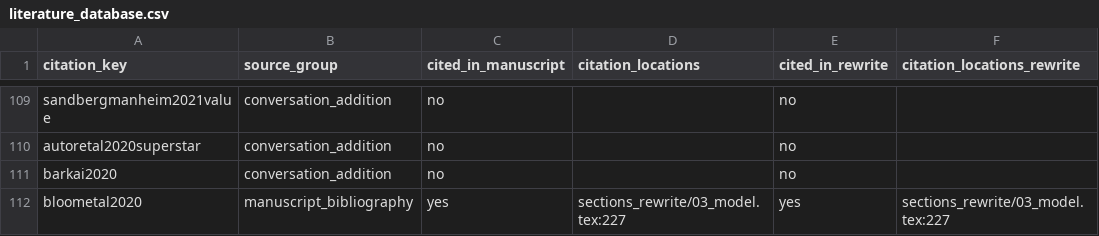
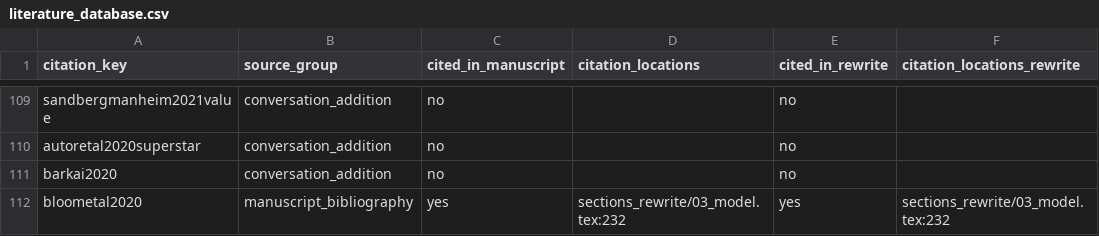
Before and after one commit to oliverpardo1979/AI-Future-Paper-WTF, a CSV file: docs/literature/literature_database.csv, drawn as a sheet; only a part is shown, gaps mark what is left out; the diff covers the shown part only; the diff names each change by its address in the sheet, - before the commit and + after, or states it on an @@ line.

```diff
--- a/docs/literature/literature_database.csv
+++ b/docs/literature/literature_database.csv
-D112 (citation_locations): sections_rewrite/03_model.tex:227
+D112 (citation_locations): sections_rewrite/03_model.tex:232
-F112 (citation_locations_rewrite): sections_rewrite/03_model.tex:227
+F112 (citation_locations_rewrite): sections_rewrite/03_model.tex:232
```
Also changed, not shown: 15 edited cells elsewhere in this file, literature/literature_database.csv, 9 other files.
